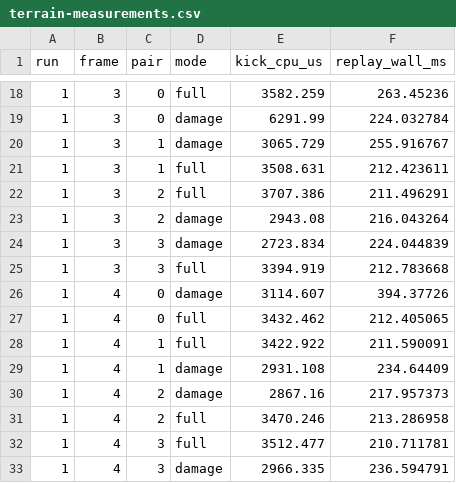
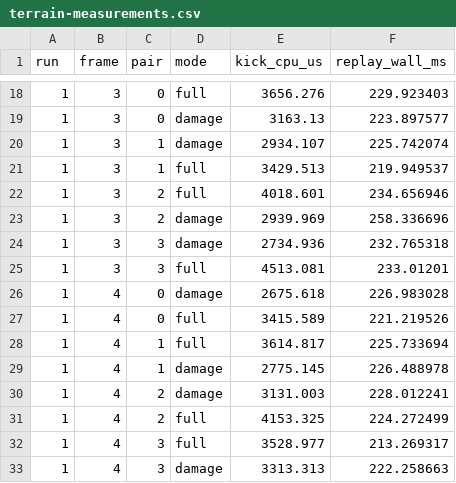
Before and after one commit to gordol/n810-revival, a CSV file: graphics/mbx/experiments/qemu-tile-damage/terrain-measurements.csv, drawn as a sheet; only a part is shown, gaps mark what is left out; the diff covers the shown part only.

```diff
--- a/graphics/mbx/experiments/qemu-tile-damage/terrain-measurements.csv
+++ b/graphics/mbx/experiments/qemu-tile-damage/terrain-measurements.csv
@@ -18,16 +18,16 @@ run,frame,pair,mode,kick_cpu_us,replay_wall_ms
-1,3,0,full,3582.259,263.45236
-1,3,0,damage,6291.99,224.032784
-1,3,1,damage,3065.729,255.916767
-1,3,1,full,3508.631,212.423611
-1,3,2,full,3707.386,211.496291
-1,3,2,damage,2943.08,216.043264
-1,3,3,damage,2723.834,224.044839
-1,3,3,full,3394.919,212.783668
-1,4,0,damage,3114.607,394.37726
-1,4,0,full,3432.462,212.405065
-1,4,1,full,3422.922,211.590091
-1,4,1,damage,2931.108,234.64409
-1,4,2,damage,2867.16,217.957373
-1,4,2,full,3470.246,213.286958
-1,4,3,full,3512.477,210.711781
-1,4,3,damage,2966.335,236.594791
+1,3,0,full,3656.276,229.923403
+1,3,0,damage,3163.13,223.897577
+1,3,1,damage,2934.107,225.742074
+1,3,1,full,3429.513,219.949537
+1,3,2,full,4018.601,234.656946
+1,3,2,damage,2939.969,258.336696
+1,3,3,damage,2734.936,232.765318
+1,3,3,full,4513.081,233.01201
+1,4,0,damage,2675.618,226.983028
+1,4,0,full,3415.589,221.219526
+1,4,1,full,3614.817,225.733694
+1,4,1,damage,2775.145,226.488978
+1,4,2,damage,3131.003,228.012241
+1,4,2,full,4153.325,224.272499
+1,4,3,full,3528.977,213.269317
+1,4,3,damage,3313.313,222.258663
```
Also changed, not shown: 96 edited cells elsewhere in this file, 4 other files.
